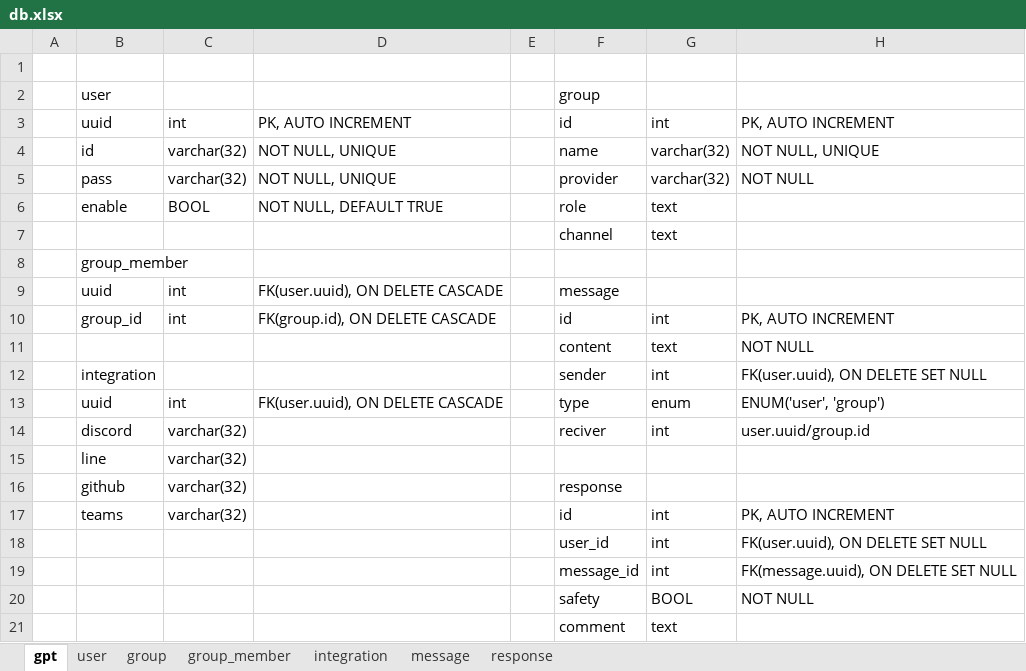
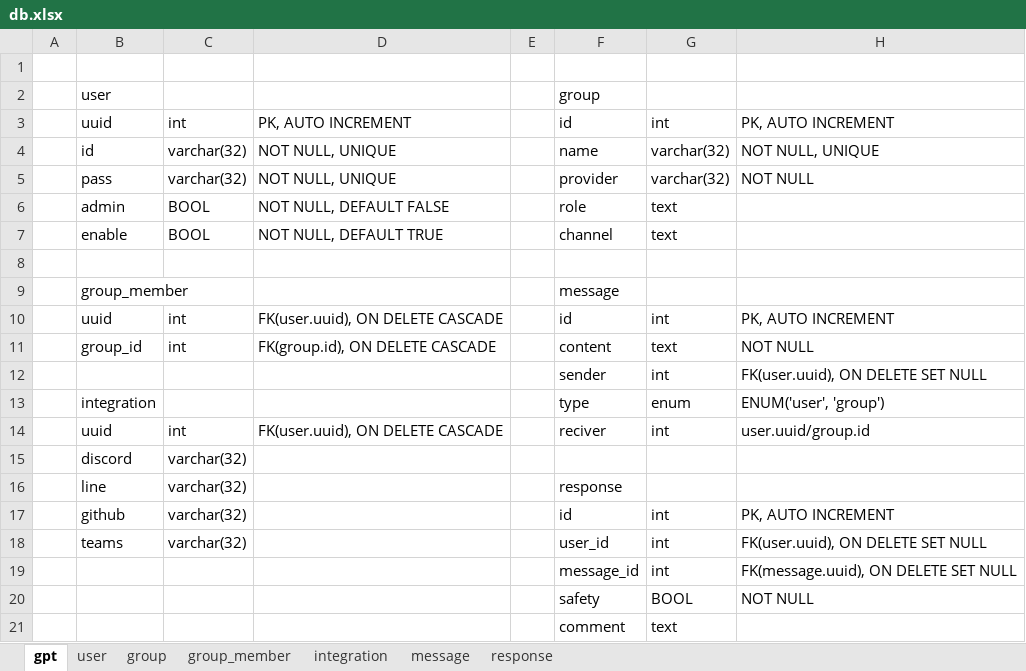
Before and after one commit to PrivateEyeZero/GraduationResearch, an Excel workbook: db.xlsx, sheet gpt, drawn as a sheet; values as stored, in another font and other column widths than the file's, no borders; removed rows and columns are numbered as before the commit, all else as after; the diff names each change by its address in the sheet, - before the commit and + after, or states it on an @@ line.

Commit message:
get groups

```diff
--- a/db.xlsx (sheet gpt)
+++ b/db.xlsx (sheet gpt)
+row 6:  | admin | BOOL | NOT NULL, DEFAULT FALSE |  | role | text
-F7: role
+F7: channel
-row 8:  |  |  |  |  | channel | text
+row 8: (empty)
-F9: (empty)
+F9: message
-row 9:  | uuid | int | FK(user.uuid), ON DELETE CASCADE |  | message
-B10: group_id
+B10: uuid
-D10: FK(group.id), ON DELETE CASCADE
+D10: FK(user.uuid), ON DELETE CASCADE
-B11: (empty)
+B11: group_id
-C11: (empty)
+C11: int
-D11: (empty)
+D11: FK(group.id), ON DELETE CASCADE
-B12: integration
+B12: (empty)
+row 13:  | integration |  |  |  | type | enum | ENUM('user', 'group')
-F14: type
+F14: reciver
-G14: enum
+G14: int
-H14: ENUM('user', 'group')
+H14: user.uuid/group.id
-row 14:  | discord | varchar(32) |  |  | reciver | int | user.uuid/group.id
-B15: line
+B15: discord
-B16: github
+B16: line
-B17: teams
+B17: github
-B18: (empty)
+B18: teams
-C18: (empty)
+C18: varchar(32)
```
Also changed, not shown: 9 other files.
